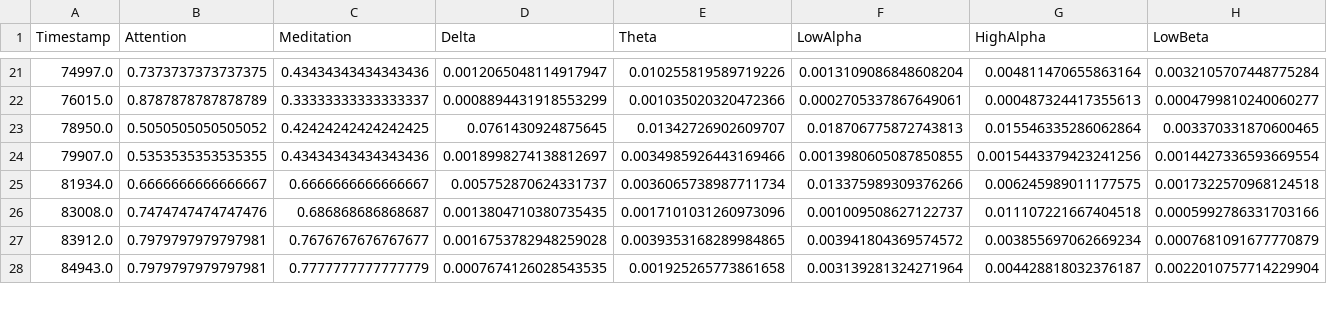
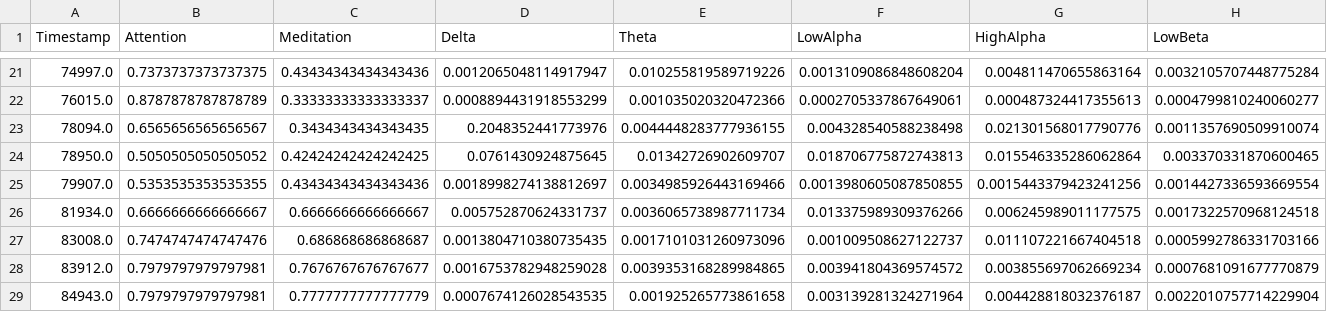
Before and after one commit to jpg1003/AnalisisEEG, a CSV file: codigo/datos/experimento_1.csv, drawn as a sheet; only a part is shown, gaps mark what is left out; rows hold the shown columns only; the diff names each change by its address in the sheet, - before the commit and + after, or states it on an @@ line.

```diff
--- a/codigo/datos/experimento_1.csv
+++ b/codigo/datos/experimento_1.csv
+row 23: 78094.0 | 0.6565656565656567 | 0.3434343434343435 | 0.2048352441773976 | 0.0044448283777936155 | 0.004328540588238498 | 0.021301568017790776 | 0.0011357690509910074
```
Also changed, not shown: codigo/datos/experimento_2.csv, codigo/datos/experimento_3.csv, 7 other files.
